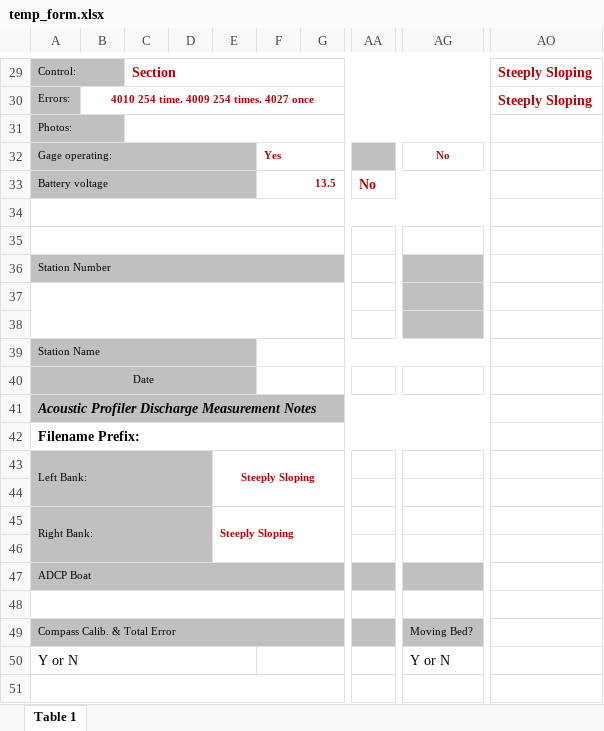
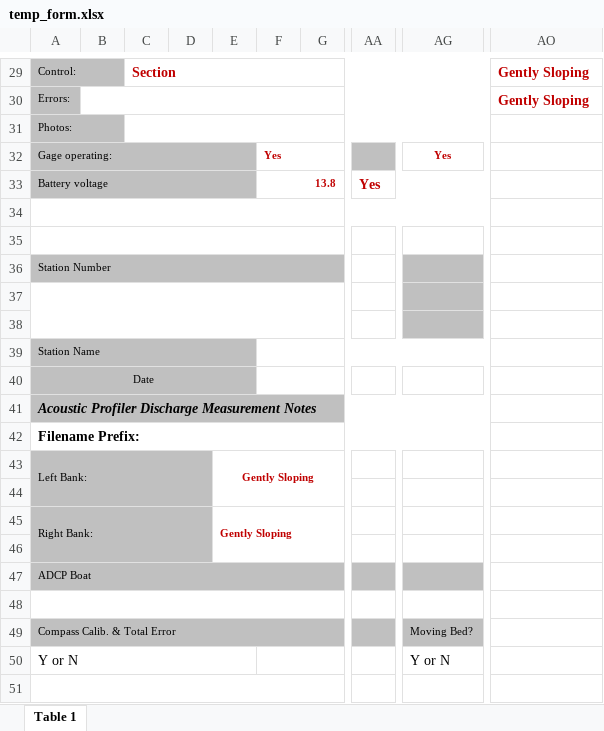
Before and after one commit to MTDNRC-WRD/Aquarius_Alarms, an Excel workbook: AGOL_to_Aq/temp_form.xlsx, sheet Table 1, drawn as a sheet; only a part is shown, gaps mark what is left out; values as stored, in another font and other column widths than the file's, no borders; the diff covers the shown part only; the diff names each change by its address in the sheet, - before the commit and + after, or states it on an @@ line.

```diff
--- a/AGOL_to_Aq/temp_form.xlsx (sheet Table 1)
+++ b/AGOL_to_Aq/temp_form.xlsx (sheet Table 1)
-AO29:AO30: Steeply Sloping
+AO29:AO30: Gently Sloping
-B30: 4010 254 time. 4009 254 times. 4027 once
+B30: (empty)
-AG32: No
+AG32: Yes
-F33: 13.5
+F33: 13.8
-AA33: No
+AA33: Yes
-E43: Steeply Sloping
+E43: Gently Sloping
-E45: Steeply Sloping
+E45: Gently Sloping
```
Also changed, not shown: 6 added rows, 6 removed rows and 10 edited cells elsewhere in this sheet, Q_Alarm/edit_q_list.xlsx, WSB/edit_sensor_list.xlsx, 23 other files.
